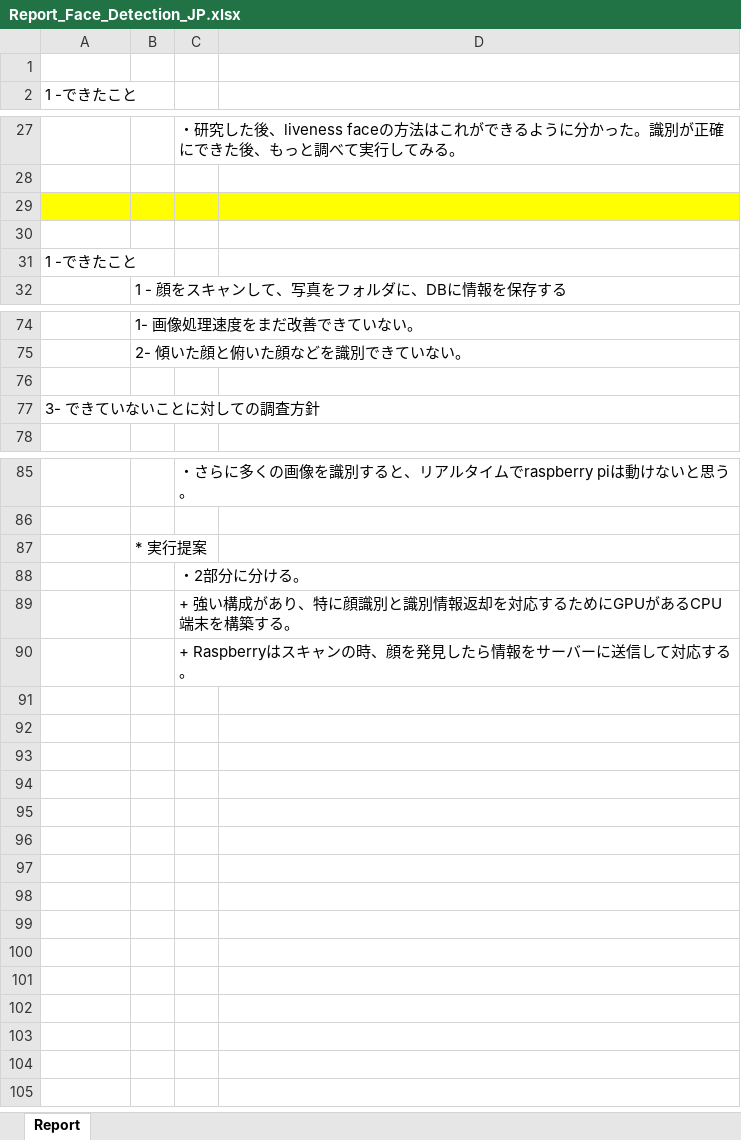
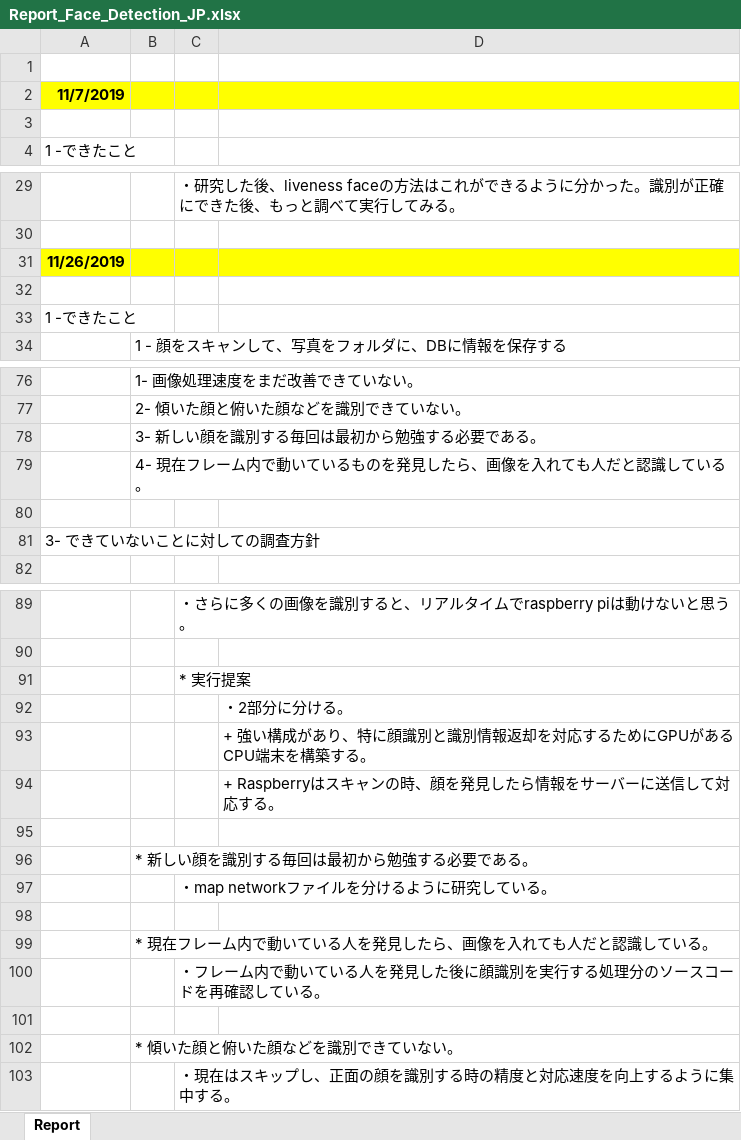
Before and after one commit to saishunkan-system-vietnam/rasperberry_research, an Excel workbook: Report_Face_Detection_JP.xlsx, sheet Report, drawn as a sheet; only a part is shown, gaps mark what is left out; values as stored, in another font and other column widths than the file's, no borders; addresses are those after the commit; the diff covers the shown part only; the diff names each change by its address in the sheet, - before the commit and + after, or states it on an @@ line.

```diff
--- a/Report_Face_Detection_JP.xlsx (sheet Report)
+++ b/Report_Face_Detection_JP.xlsx (sheet Report)
+row 2: 11/7/2019
+row 3: (empty)
-A31: (empty)
+A31: 11/26/2019
+row 78:  | 3- 新しい顔を識別する毎回は最初から勉強する必要である。
+row 79:  | 4- 現在フレーム内で動いているものを発見したら、画像を入れても人だと認識している。
+row 91:  |  | * 実行提案
+row 92:  |  |  | ・2部分に分ける。
+row 93:  |  |  | + 強い構成があり、特に顔識別と識別情報返却を対応するためにGPUがあるCPU端末を構築する。
+row 94:  |  |  | + Raspberryはスキャンの時、顔を発見したら情報をサーバーに送信して対応する。
+row 95: (empty)
-B96: * 実行提案
+B96: * 新しい顔を識別する毎回は最初から勉強する必要である。
-C97: ・2部分に分ける。
+C97: ・map networkファイルを分けるように研究している。
+row 98: (empty)
+row 99:  | * 現在フレーム内で動いている人を発見したら、画像を入れても人だと認識している。
-C100: + 強い構成があり、特に顔識別と識別情報返却を対応するためにGPUがあるCPU端末を構築する。
+C100: ・フレーム内で動いている人を発見した後に顔識別を実行する処理分のソースコードを再確認している。
+row 101: (empty)
+row 102:  | * 傾いた顔と俯いた顔などを識別できていない。
-C103: + Raspberryはスキャンの時、顔を発見したら情報をサーバーに送信して対応する。
+C103: ・現在はスキップし、正面の顔を識別する時の精度と対応速度を向上するように集中する。
```
Also changed, not shown: 1 edited cell elsewhere in this sheet, Report_Face_Detection.xlsx.
